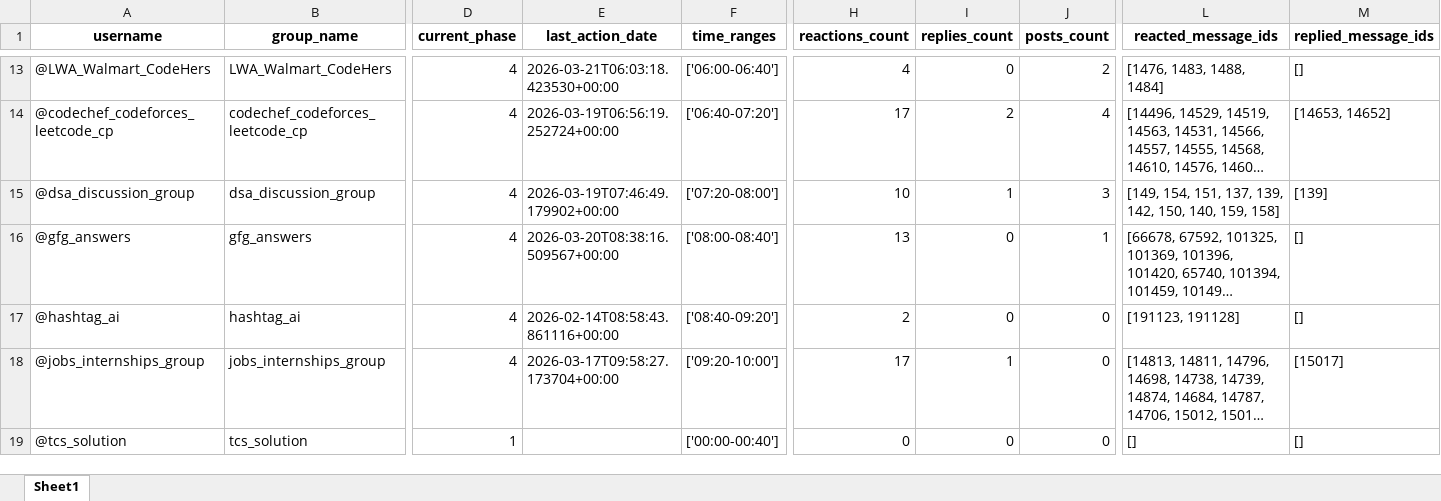
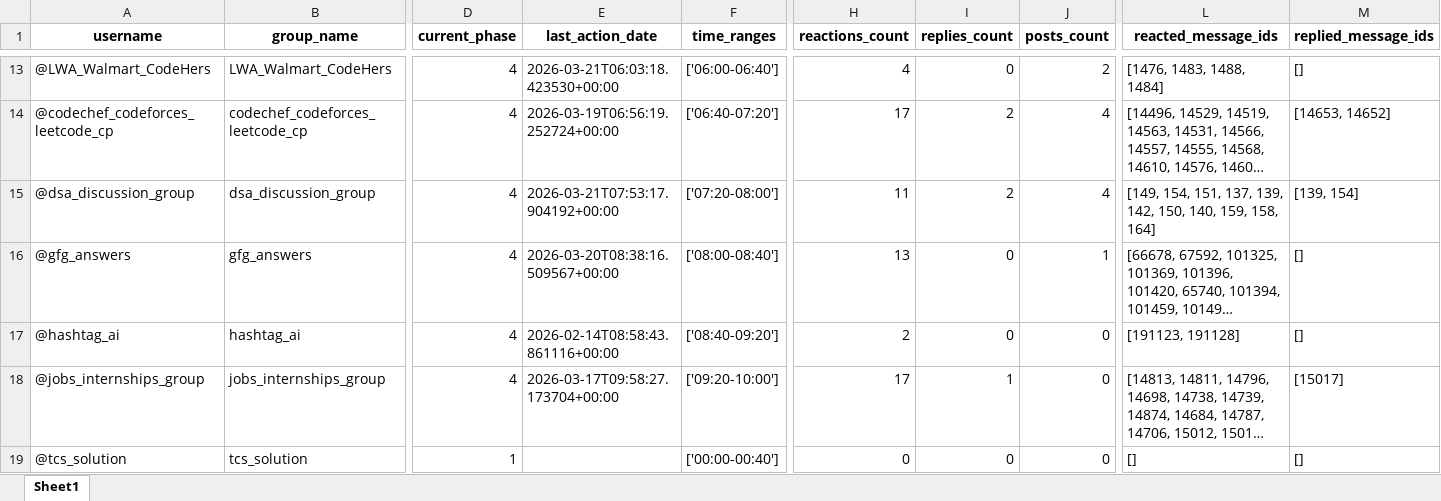
Before and after one commit to iit2022231-sys/Post_Updates_Job, an Excel workbook: group_promotion_service/data/groups_progress.xlsx, sheet Sheet1, drawn as a sheet; only a part is shown, gaps mark what is left out; long unchanged cells end in …; values as stored, in another font and other column widths than the file's, no borders; the diff names each change by its address in the sheet, - before the commit and + after, or states it on an @@ line.

```diff
--- a/group_promotion_service/data/groups_progress.xlsx (sheet Sheet1)
+++ b/group_promotion_service/data/groups_progress.xlsx (sheet Sheet1)
-E15 (last_action_date): 2026-03-19T07:46:49.179902+00:00
+E15 (last_action_date): 2026-03-21T07:53:17.904192+00:00
-H15 (reactions_count): 10
+H15 (reactions_count): 11
-I15 (replies_count): 1
+I15 (replies_count): 2
-J15 (posts_count): 3
+J15 (posts_count): 4
-L15 (reacted_message_ids): …140, 159, 158]
+L15 (reacted_message_ids): …140, 159, 158, 164]
-M15 (replied_message_ids): [139]
+M15 (replied_message_ids): [139, 154]
```
Also changed, not shown: Free_API_Load_balancer/Limits.xlsx, dm_promotion_service/data/users_engagement.xlsx, 2 other files.
